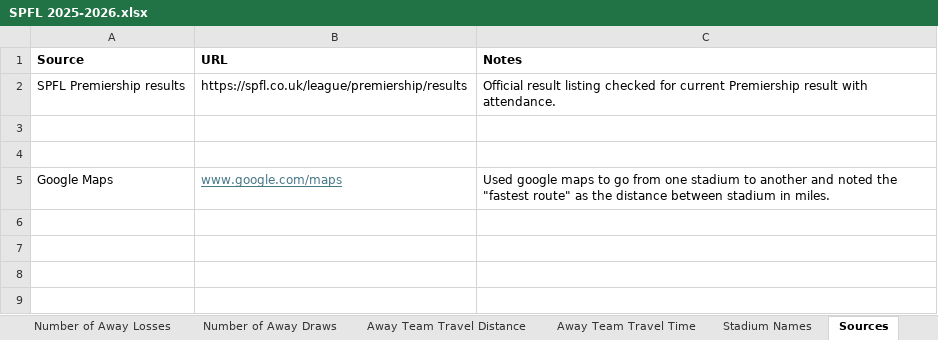
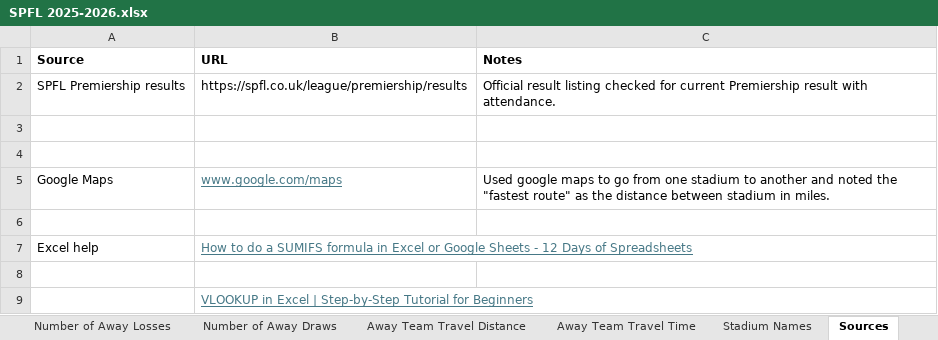
Before and after one commit to johnjtj92/SPFL-dissertation, an Excel workbook: SPFL 2025-2026.xlsx, sheet Sources, drawn as a sheet; values as stored, in another font and other column widths than the file's, no borders; the diff names each change by its address in the sheet, - before the commit and + after, or states it on an @@ line.

Commit message:
Adding references to Source sheet

```diff
--- a/SPFL 2025-2026.xlsx (sheet Sources)
+++ b/SPFL 2025-2026.xlsx (sheet Sources)
+row 6: (empty)
+row 7: Excel help | How to do a SUMIFS formula in Excel or Google Sheets - 12 Days of Spreadsheets
+row 8: (empty)
+row 9:  | VLOOKUP in Excel | Step-by-Step Tutorial for Beginners
```
